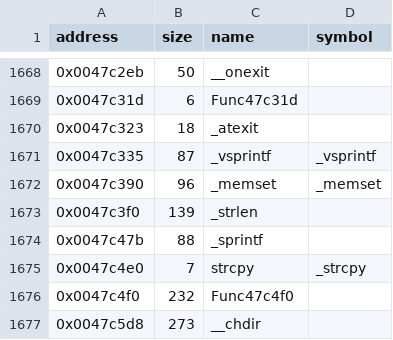
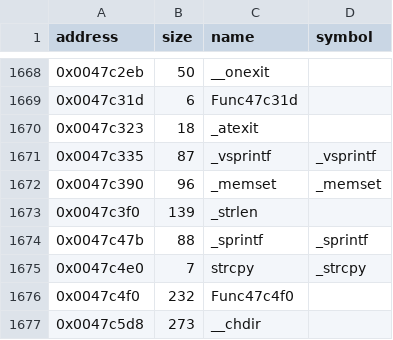
Before and after one commit to Cirno-Labs/th09, a CSV file: config/symbols.csv, drawn as a sheet; only a part is shown, gaps mark what is left out.

Commit message:
Decompile OpenGameArchive (0x42f100)
As th08's, with th09.dat and th09_0150a.ver. _sprintf gets its symbol.

```diff
--- a/config/symbols.csv
+++ b/config/symbols.csv
@@ -1673,3 +1673,3 @@ address,size,name,symbol
 0x0047c3f0,139,_strlen,
-0x0047c47b,88,_sprintf,
+0x0047c47b,88,_sprintf,_sprintf
 0x0047c4e0,7,strcpy,_strcpy
```
Also changed, not shown: 2 other files.
